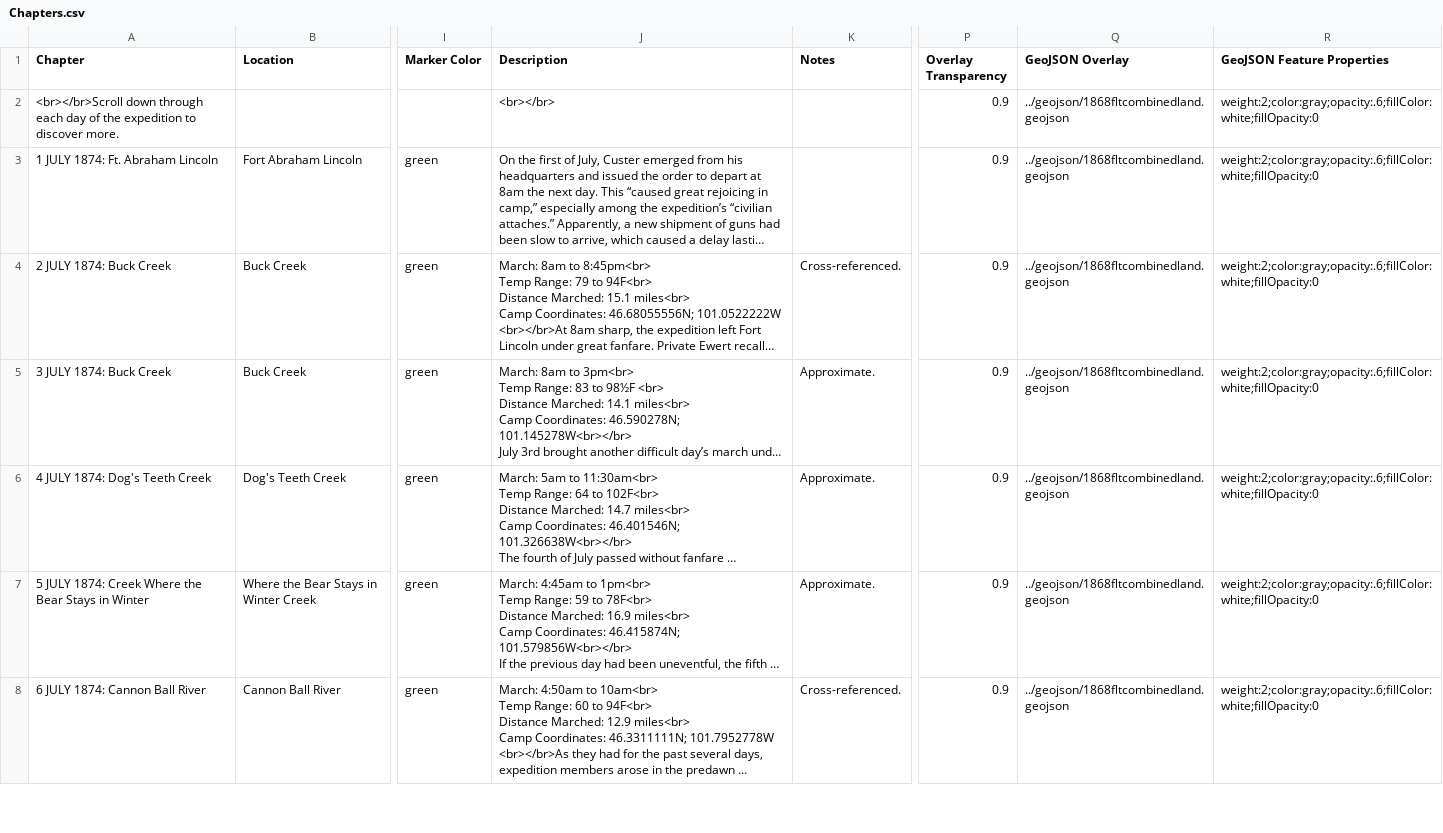
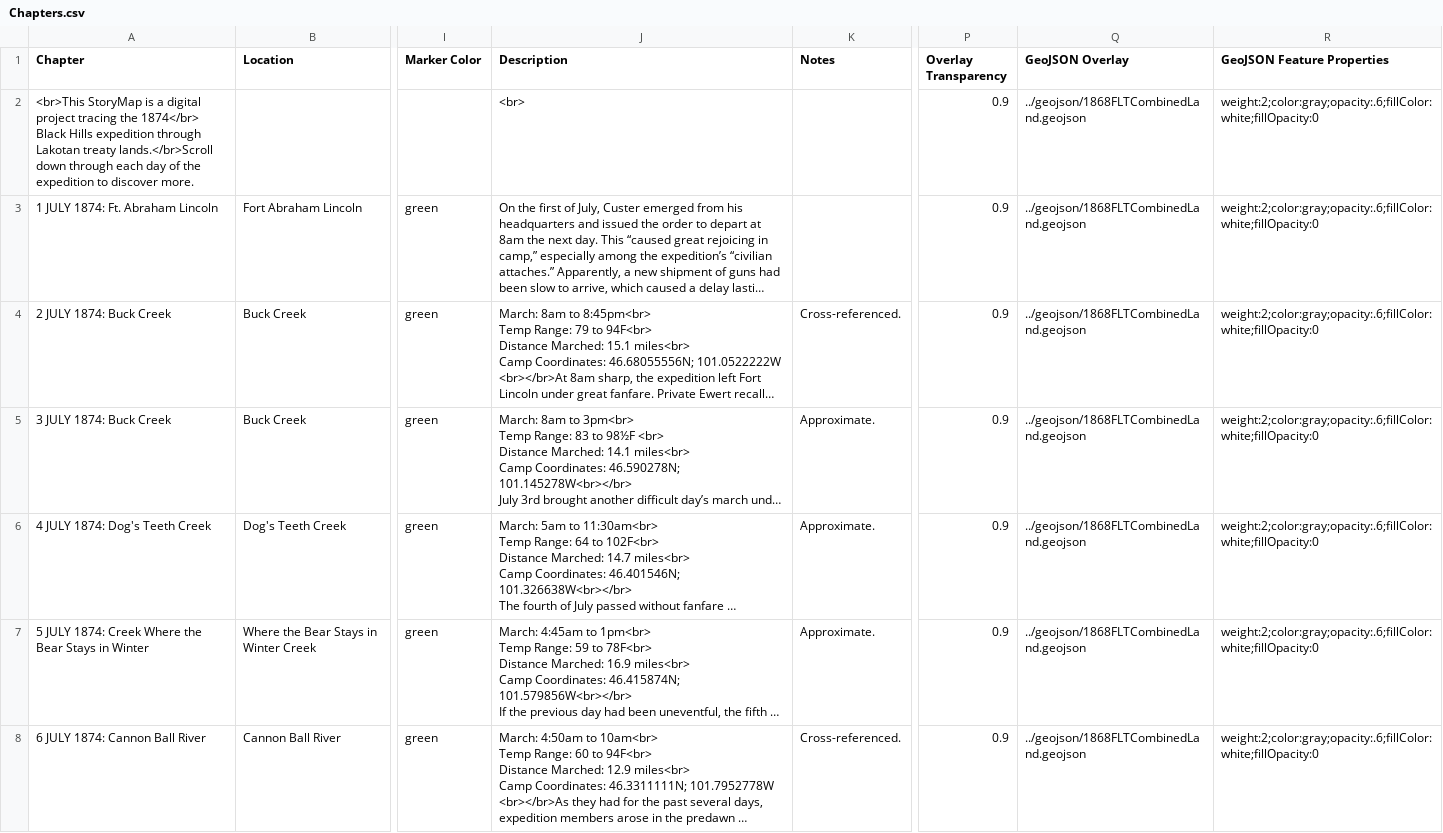
Before and after one commit to Brown-University-Library/ioop, a CSV file: csv/Chapters.csv, drawn as a sheet; only a part is shown, gaps mark what is left out; long unchanged cells end in …; the diff covers the shown part only; the diff names each change by its address in the sheet, - before the commit and + after, or states it on an @@ line.

Commit message:
Update Chapters.csv
Update csv first and last slide and map overlay link

```diff
--- a/csv/Chapters.csv
+++ b/csv/Chapters.csv
-A2 (Chapter): <br></br>Scroll down through…
+A2 (Chapter): <br>This StoryMap is a digital project tracing the 1874</br> Black Hills expedition through Lakotan treaty lands.</br>Scroll down through…
-J2 (Description): <br></br>
+J2 (Description): <br>
-Q2:Q8 (GeoJSON Overlay): ../geojson/1868fltcombinedland.geojson
+Q2:Q8 (GeoJSON Overlay): ../geojson/1868FLTCombinedLand.geojson
```
Also changed, not shown: 59 edited cells elsewhere in this file.
